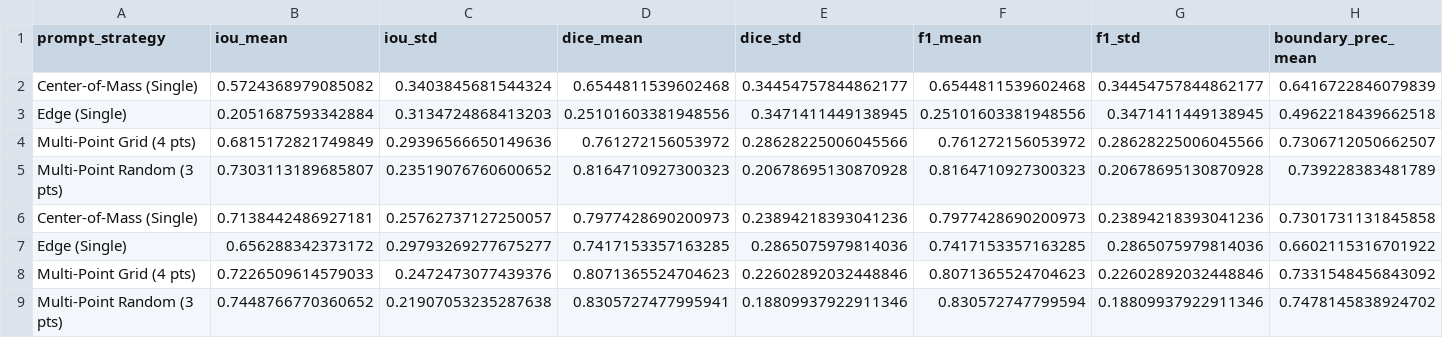
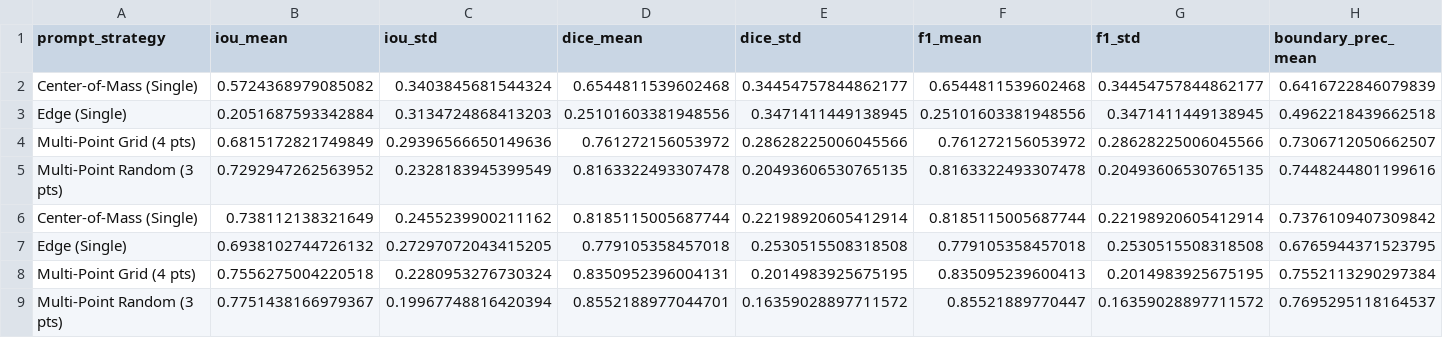
Before and after one commit to Aarekaz/Special-SAM, a CSV file: results/comprehensive_evaluation_results.csv, drawn as a sheet; only a part is shown; removed rows and columns are numbered as before the commit, all else as after; rows hold the shown columns only; the diff names each change by its address in the sheet, - before the commit and + after, or states it on an @@ line.

Commit message:
Add eval, ablation, and qualitative results from   15-epoch decoder

```diff
--- a/results/comprehensive_evaluation_results.csv
+++ b/results/comprehensive_evaluation_results.csv
-row 5: Multi-Point Random (3 pts) | 0.7303113189685807 | 0.23519076760600652 | 0.8164710927300323 | 0.20678695130870928 | 0.8164710927300323 | 0.20678695130870928 | 0.739228383481789
-row 6: Center-of-Mass (Single) | 0.7138442486927181 | 0.25762737127250057 | 0.7977428690200973 | 0.23894218393041236 | 0.7977428690200973 | 0.23894218393041236 | 0.7301731131845858
-row 7: Edge (Single) | 0.656288342373172 | 0.29793269277675277 | 0.7417153357163285 | 0.2865075979814036 | 0.7417153357163285 | 0.2865075979814036 | 0.6602115316701922
-row 8: Multi-Point Grid (4 pts) | 0.7226509614579033 | 0.2472473077439376 | 0.8071365524704623 | 0.22602892032448846 | 0.8071365524704623 | 0.22602892032448846 | 0.7331548456843092
-row 9: Multi-Point Random (3 pts) | 0.7448766770360652 | 0.21907053235287638 | 0.8305727477995941 | 0.18809937922911346 | 0.830572747799594 | 0.18809937922911346 | 0.7478145838924702
+row 5: Multi-Point Random (3 pts) | 0.7292947262563952 | 0.2328183945399549 | 0.8163322493307478 | 0.20493606530765135 | 0.8163322493307478 | 0.20493606530765135 | 0.7448244801199616
+row 6: Center-of-Mass (Single) | 0.738112138321649 | 0.2455239900211162 | 0.8185115005687744 | 0.22198920605412914 | 0.8185115005687744 | 0.22198920605412914 | 0.7376109407309842
+row 7: Edge (Single) | 0.6938102744726132 | 0.27297072043415205 | 0.779105358457018 | 0.2530515508318508 | 0.779105358457018 | 0.2530515508318508 | 0.6765944371523795
+row 8: Multi-Point Grid (4 pts) | 0.7556275004220518 | 0.2280953276730324 | 0.8350952396004131 | 0.2014983925675195 | 0.835095239600413 | 0.2014983925675195 | 0.7552113290297384
+row 9: Multi-Point Random (3 pts) | 0.7751438166979367 | 0.19967748816420394 | 0.8552188977044701 | 0.16359028897711572 | 0.85521889770447 | 0.16359028897711572 | 0.7695295118164537
```
Also changed, not shown: results/per_category_results.csv, 17 other files.
